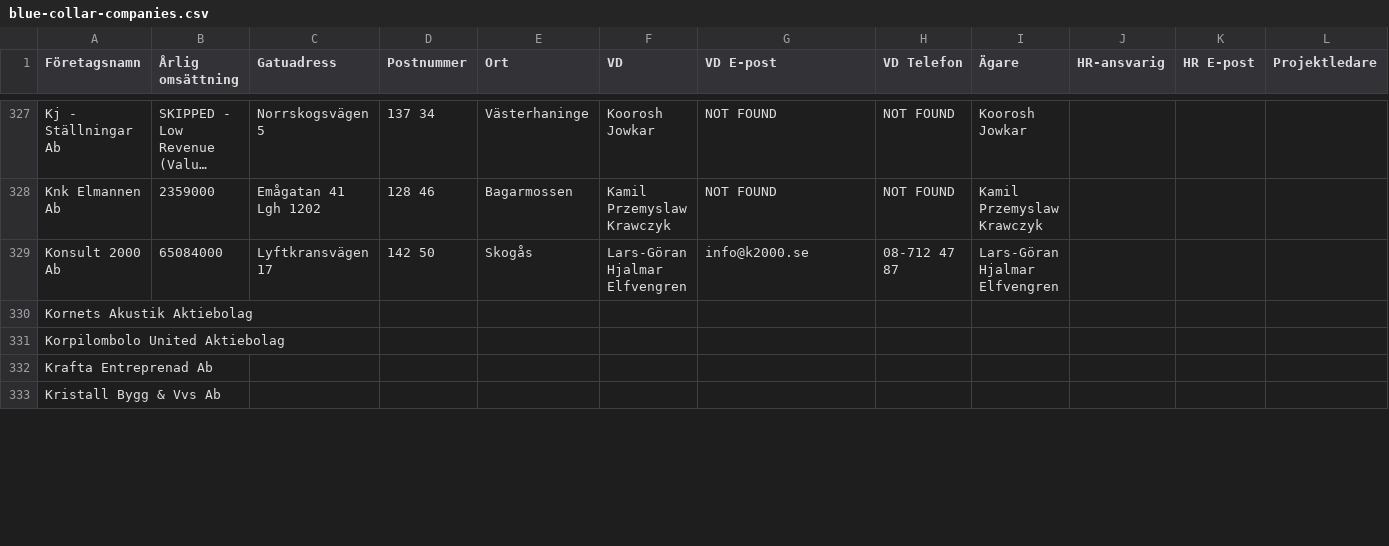
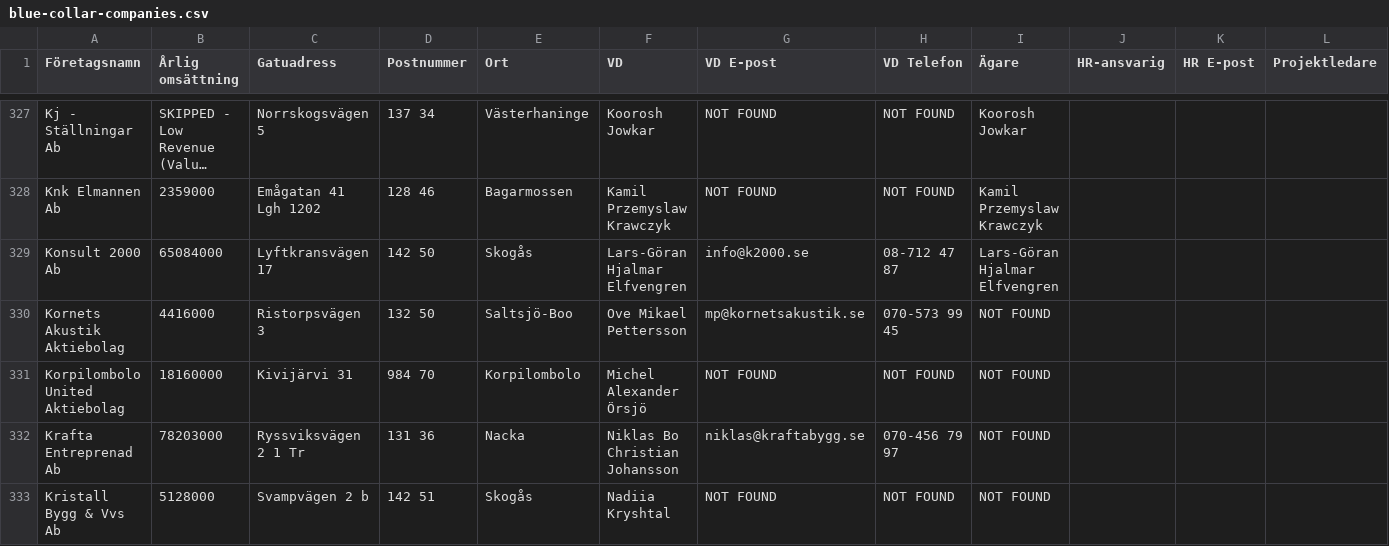
Before and after one commit to fellanH/ett-smart, a CSV file: marketing/weaver-5/blue-collar-companies.csv, drawn as a sheet; only a part is shown, gaps mark what is left out; long unchanged cells end in …; the diff covers the shown part only; the diff names each change by its address in the sheet, - before the commit and + after, or states it on an @@ line.

Commit message:
Processed companies rows 330-334 (batch of 5)

```diff
--- a/marketing/weaver-5/blue-collar-companies.csv
+++ b/marketing/weaver-5/blue-collar-companies.csv
-B330 (Årlig omsättning): (empty)
+B330 (Årlig omsättning): 4416000
-C330 (Gatuadress): (empty)
+C330 (Gatuadress): Ristorpsvägen 3
-D330 (Postnummer): (empty)
+D330 (Postnummer): 132 50
-E330 (Ort): (empty)
+E330 (Ort): Saltsjö-Boo
-F330 (VD): (empty)
+F330 (VD): Ove Mikael Pettersson
-G330 (VD E-post): (empty)
+G330 (VD E-post): mp@kornetsakustik.se
-H330 (VD Telefon): (empty)
+H330 (VD Telefon): 070-573 99 45
-I330:I333 (Ägare): (empty)
+I330:I333 (Ägare): NOT FOUND
-B331 (Årlig omsättning): (empty)
+B331 (Årlig omsättning): 18160000
-C331 (Gatuadress): (empty)
+C331 (Gatuadress): Kivijärvi 31
-D331 (Postnummer): (empty)
+D331 (Postnummer): 984 70
-E331 (Ort): (empty)
+E331 (Ort): Korpilombolo
-F331 (VD): (empty)
+F331 (VD): Michel Alexander Örsjö
-G331 (VD E-post): (empty)
+G331 (VD E-post): NOT FOUND
-H331 (VD Telefon): (empty)
+H331 (VD Telefon): NOT FOUND
-B332 (Årlig omsättning): (empty)
+B332 (Årlig omsättning): 78203000
-C332 (Gatuadress): (empty)
+C332 (Gatuadress): Ryssviksvägen 2 1 Tr
-D332 (Postnummer): (empty)
+D332 (Postnummer): 131 36
-E332 (Ort): (empty)
+E332 (Ort): Nacka
-F332 (VD): (empty)
+F332 (VD): Niklas Bo Christian Johansson
-G332 (VD E-post): (empty)
+G332 (VD E-post): niklas@kraftabygg.se
-H332 (VD Telefon): (empty)
+H332 (VD Telefon): 070-456 79 97
-B333 (Årlig omsättning): (empty)
+B333 (Årlig omsättning): 5128000
-C333 (Gatuadress): (empty)
+C333 (Gatuadress): Svampvägen 2 b
-D333 (Postnummer): (empty)
+D333 (Postnummer): 142 51
-E333 (Ort): (empty)
+E333 (Ort): Skogås
-F333 (VD): (empty)
+F333 (VD): Nadiia Kryshtal
-G333 (VD E-post): (empty)
+G333 (VD E-post): NOT FOUND
-H333 (VD Telefon): (empty)
+H333 (VD Telefon): NOT FOUND
```
Also changed, not shown: 8 edited cells elsewhere in this file.
